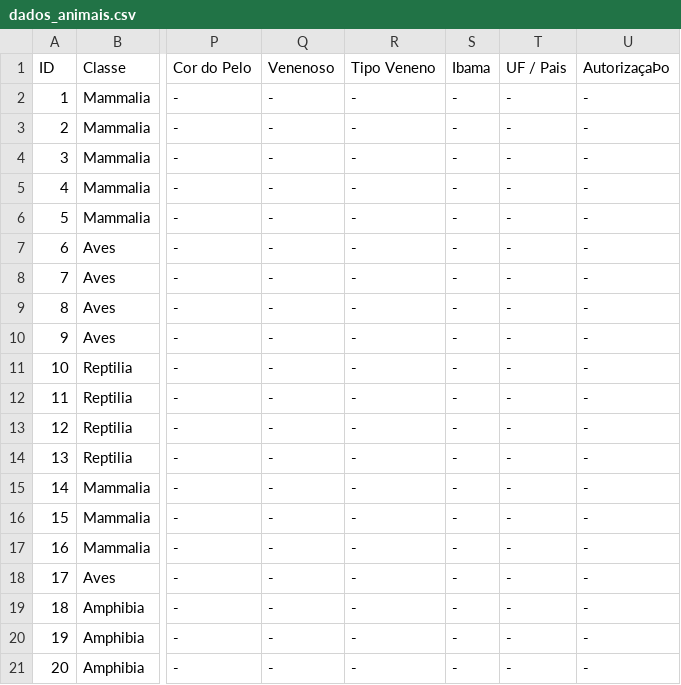
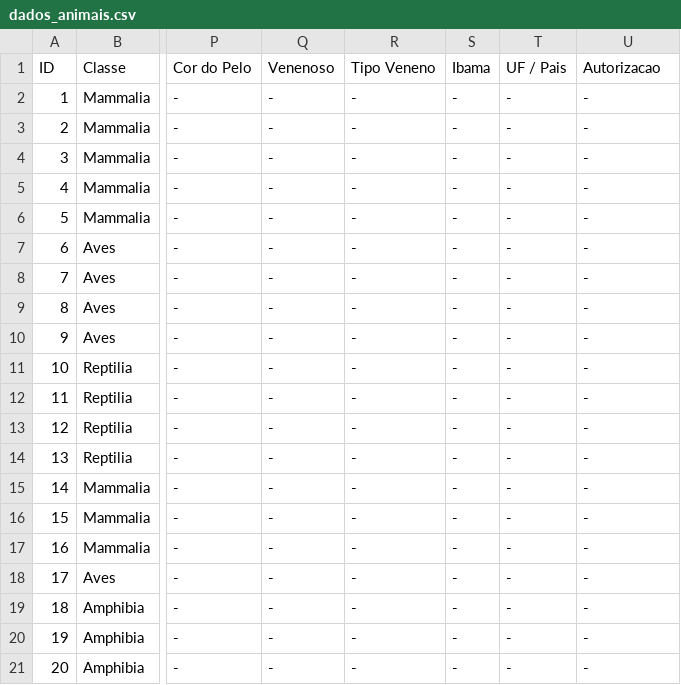
Before and after one commit to matosleo/Projeto_Final_LP, a CSV file: data/dados_animais.csv, drawn as a sheet; only a part is shown, gaps mark what is left out; the diff names each change by its address in the sheet, - before the commit and + after, or states it on an @@ line.

Commit message:
Pequena mudança no arquivo de teste

```diff
--- a/data/dados_animais.csv
+++ b/data/dados_animais.csv
-U1: AutorizaçaÞo
+U1: Autorizacao
```
